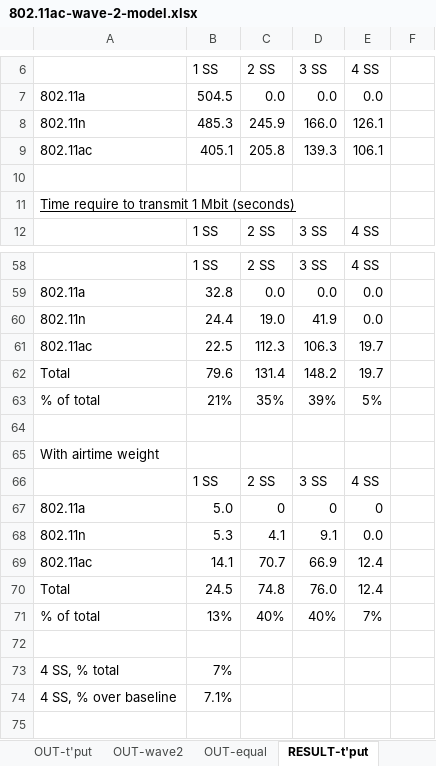
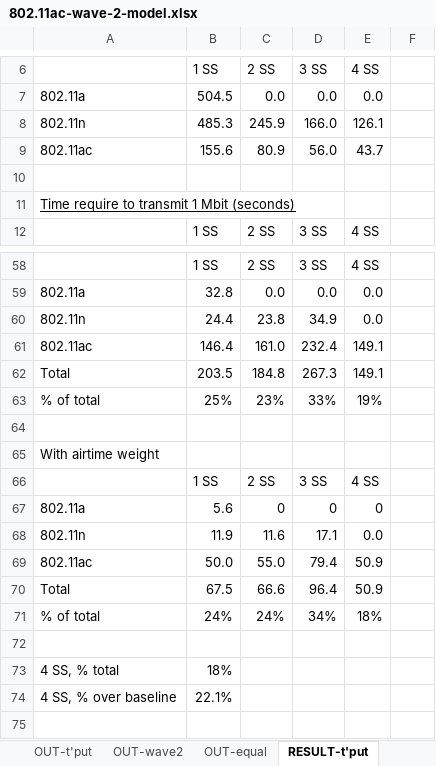
Before and after one commit to matthewgast/11ac-modeling, an Excel workbook: 802.11ac-wave-2-model.xlsx, sheet RESULT-t'put, drawn as a sheet; only a part is shown, gaps mark what is left out; values as stored, in another font and other column widths than the file's, no borders; removed rows and columns are numbered as before the commit, all else as after; the diff covers the shown part only; the diff names each change by its address in the sheet, - before the commit and + after, or states it on an @@ line.

```diff
--- a/802.11ac-wave-2-model.xlsx (sheet RESULT-t'put)
+++ b/802.11ac-wave-2-model.xlsx (sheet RESULT-t'put)
-row 9: 802.11ac | 405.1 | 205.8 | 139.3 | 106.1
+row 9: 802.11ac | 155.6 | 80.9 | 56.0 | 43.7
-C60: 19.0
+C60: 23.8
-D60: 41.9
+D60: 34.9
-row 61: 802.11ac | 22.5 | 112.3 | 106.3 | 19.7
-row 62: Total | 79.6 | 131.4 | 148.2 | 19.7
-row 63: % of total | 21% | 35% | 39% | 5%
+row 61: 802.11ac | 146.4 | 161.0 | 232.4 | 149.1
+row 62: Total | 203.5 | 184.8 | 267.3 | 149.1
+row 63: % of total | 25% | 23% | 33% | 19%
-B67: 5.0
+B67: 5.6
-B68: 5.3
+B68: 11.9
-C68: 4.1
+C68: 11.6
-D68: 9.1
+D68: 17.1
-row 69: 802.11ac | 14.1 | 70.7 | 66.9 | 12.4
-row 70: Total | 24.5 | 74.8 | 76.0 | 12.4
-row 71: % of total | 13% | 40% | 40% | 7%
+row 69: 802.11ac | 50.0 | 55.0 | 79.4 | 50.9
+row 70: Total | 67.5 | 66.6 | 96.4 | 50.9
+row 71: % of total | 24% | 24% | 34% | 18%
-B73: 7%
+B73: 18%
-B74: 7.1%
+B74: 22.1%
```
Also changed, not shown: 7 added rows, 7 removed rows and 47 edited cells elsewhere in this sheet, sheet Wave 2 data tables, sheet Airtime calculations, sheet Aggregate data tables, sheet RESULT-equal, sheet IN-client, sheet IN-rates, 4 more sheets, formulas that keep their value, charts or pictures.
